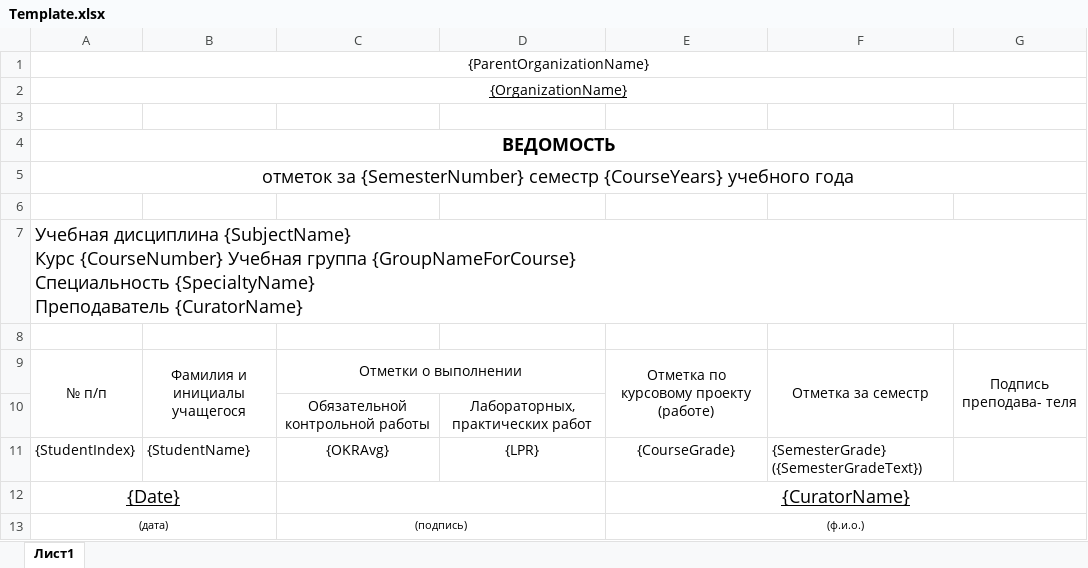
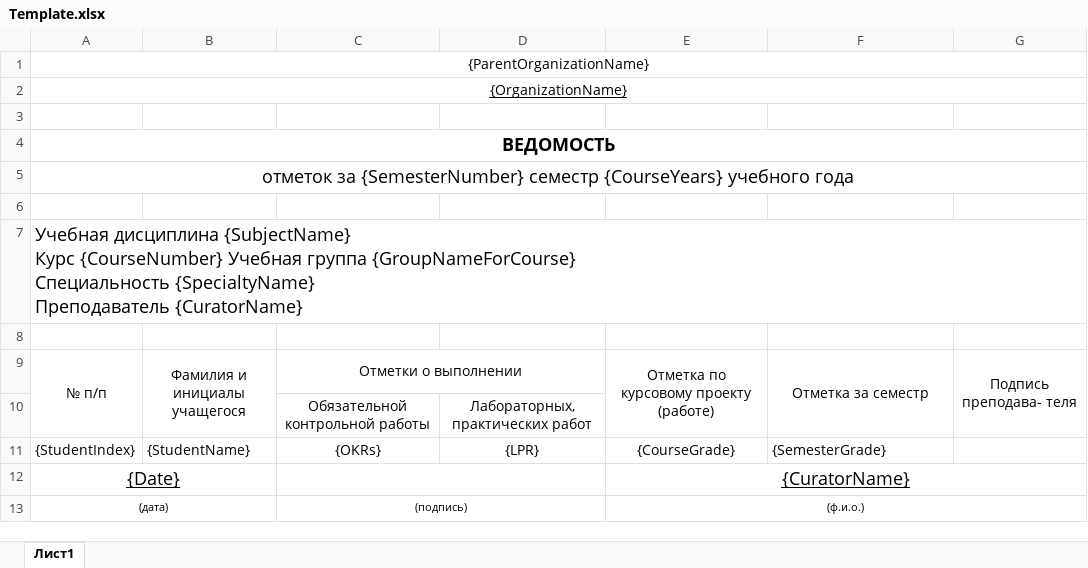
Before and after one commit to mkornevich/GradeReport, an Excel workbook: AppData/Reports/SemesterGradesSheet/Template.xlsx, sheet Лист1, drawn as a sheet; values as stored, in another font and other column widths than the file's, no borders; the diff names each change by its address in the sheet, - before the commit and + after, or states it on an @@ line.

Commit message:
SemesterGradesSheet finalize validator, add GradeValue.ToString , implove GradeQuery

```diff
--- a/AppData/Reports/SemesterGradesSheet/Template.xlsx (sheet Лист1)
+++ b/AppData/Reports/SemesterGradesSheet/Template.xlsx (sheet Лист1)
-C11: {OKRAvg}
+C11: {OKRs}
-F11: {SemesterGrade} ({SemesterGradeText})
+F11: {SemesterGrade}
```
Also changed, not shown: 11 other files.
